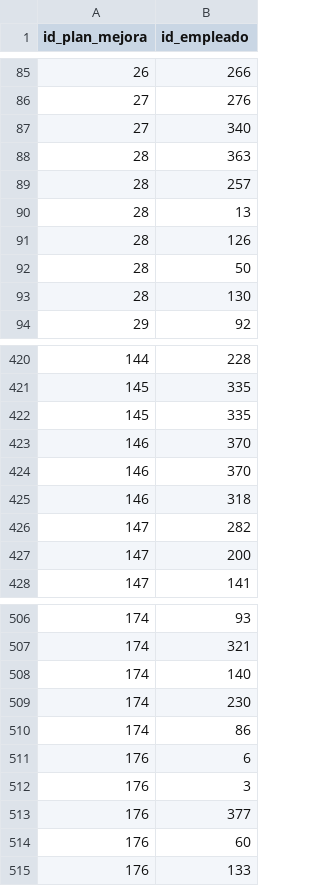
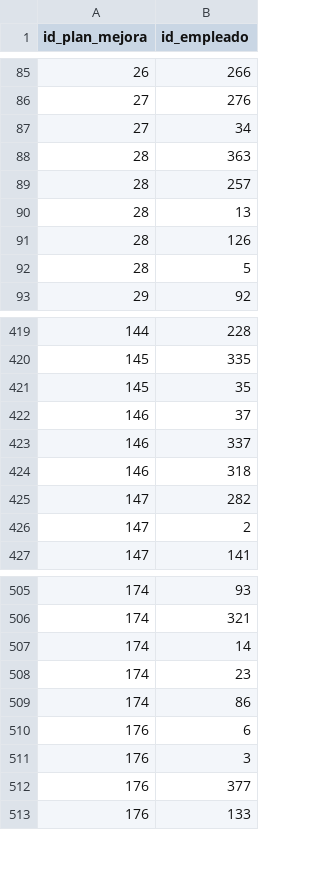
Before and after one commit to fiis-bd242/bd242-grupo3, a CSV file: 7/datos/PlanaccionxEmpleado.csv, drawn as a sheet; only a part is shown, gaps mark what is left out; the diff covers the shown part only.

```diff
--- a/7/datos/PlanaccionxEmpleado.csv
+++ b/7/datos/PlanaccionxEmpleado.csv
@@ -86,3 +86,3 @@ id_plan_mejora,id_empleado
 27,276
-27,340
+27,34
 28,363
@@ -91,4 +91,3 @@ id_plan_mejora,id_empleado
 28,126
-28,50
-28,130
+28,5
 29,92
@@ -421,8 +420,8 @@ id_plan_mejora,id_empleado
 145,335
-145,335
-146,370
-146,370
+145,35
+146,37
+146,337
 146,318
 147,282
-147,200
+147,2
 147,141
@@ -507,4 +506,4 @@ id_plan_mejora,id_empleado
 174,321
-174,140
-174,230
+174,14
+174,23
 174,86
@@ -513,3 +512,2 @@ id_plan_mejora,id_empleado
 176,377
-176,60
 176,133
```
Also changed, not shown: 2 removed rows and 88 edited cells elsewhere in this file, 7/datos/EquipoEvaluadorXEmpleado.csv, 4 other files.
